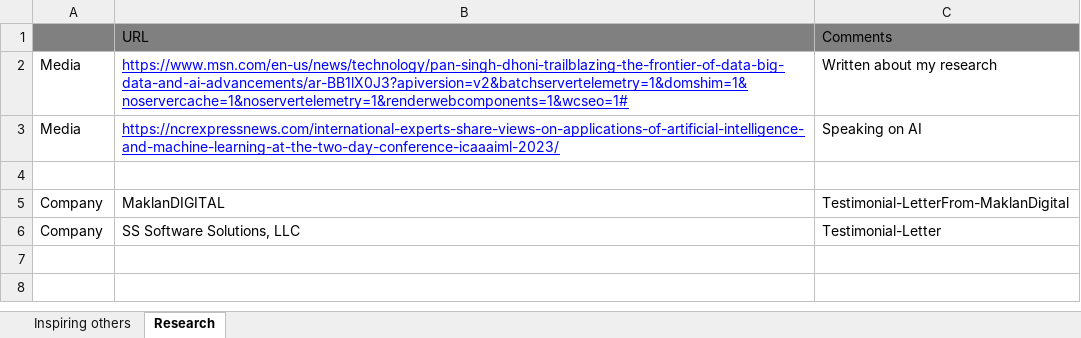
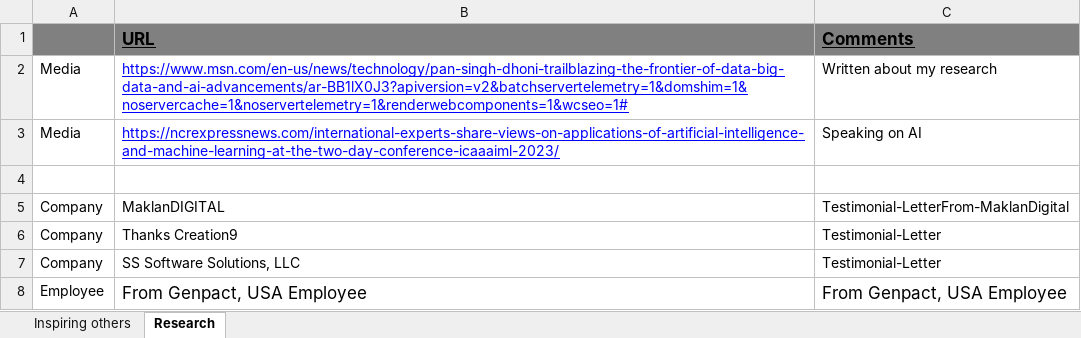
Before and after one commit to padhoni/BCS-Links-for-RefrenceDocs, an Excel workbook: WebURLsForRFE-BCS.xlsx, sheet Research, drawn as a sheet; values as stored, in another font and other column widths than the file's, no borders; the diff names each change by its address in the sheet, - before the commit and + after, or states it on an @@ line.

```diff
--- a/WebURLsForRFE-BCS.xlsx (sheet Research)
+++ b/WebURLsForRFE-BCS.xlsx (sheet Research)
@@ B1:C1 bold: off → on, underline: off → on, text size: larger @@
+row 6: Company | Thanks Creation9 | Testimonial-Letter
+row 8: Employee | From Genpact, USA Employee | From Genpact, USA Employee
```
Also changed, not shown: sheet Inspiring others.
